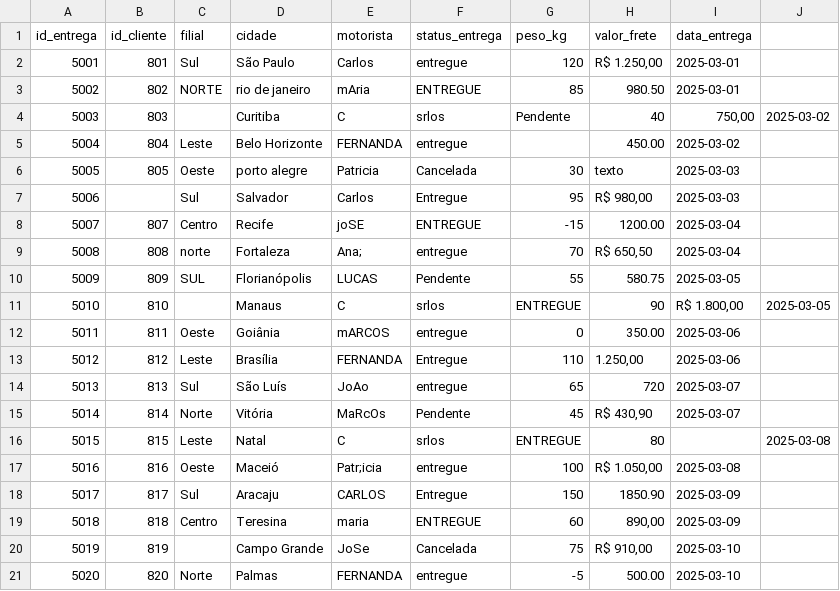
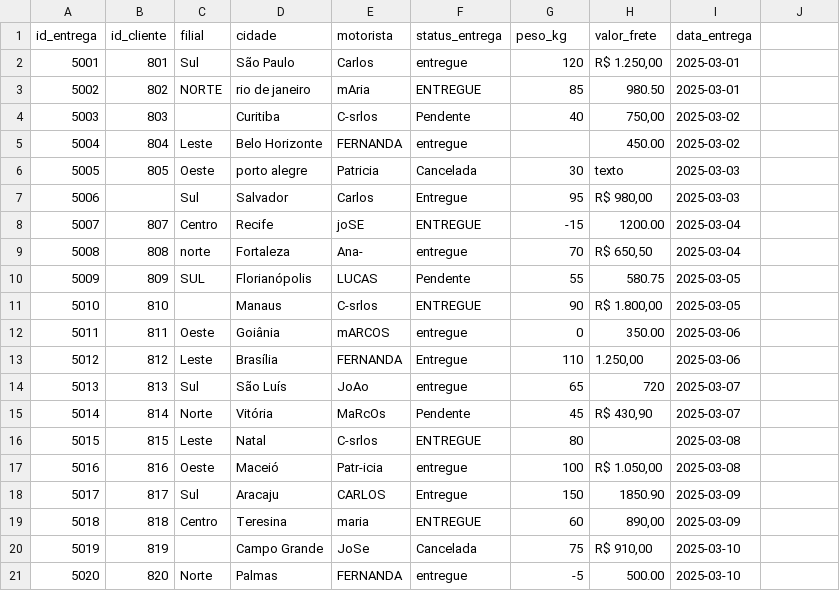
Before and after one commit to mazimcosta/DataEnginner-Projects, a CSV file: pipeline_fretes/fretes.csv, drawn as a sheet.

Commit message:
pipeline com testes finalizados

```diff
--- a/pipeline_fretes/fretes.csv
+++ b/pipeline_fretes/fretes.csv
@@ -3,3 +3,3 @@ id_entrega,id_cliente,filial,cidade,motorista,status_entrega,peso_kg,valor_frete
 5002,802,NORTE,rio de janeiro,mAria,ENTREGUE,85,980.50,2025-03-01
-5003,803,,Curitiba,C,srlos,Pendente,40,"750,00",2025-03-02
+5003,803,,Curitiba,C-srlos,Pendente,40,"750,00",2025-03-02
 5004,804,Leste,Belo Horizonte,FERNANDA,entregue,,450.00,2025-03-02
@@ -8,5 +8,5 @@ id_entrega,id_cliente,filial,cidade,motorista,status_entrega,peso_kg,valor_frete
 5007,807,Centro,Recife,joSE,ENTREGUE,-15,1200.00,2025-03-04
-5008,808,norte,Fortaleza,Ana;,entregue,70,"R$ 650,50",2025-03-04
+5008,808,norte,Fortaleza,Ana-,entregue,70,"R$ 650,50",2025-03-04
 5009,809,SUL,Florianópolis,LUCAS,Pendente,55,580.75,2025-03-05
-5010,810,,Manaus,C,srlos,ENTREGUE,90,"R$ 1.800,00",2025-03-05
+5010,810,,Manaus,C-srlos,ENTREGUE,90,"R$ 1.800,00",2025-03-05
 5011,811,Oeste,Goiânia,mARCOS,entregue,0,350.00,2025-03-06
@@ -15,4 +15,4 @@ id_entrega,id_cliente,filial,cidade,motorista,status_entrega,peso_kg,valor_frete
 5014,814,Norte,Vitória,MaRcOs,Pendente,45,"R$ 430,90",2025-03-07
-5015,815,Leste,Natal,C,srlos,ENTREGUE,80,,2025-03-08
-5016,816,Oeste,Maceió,Patr;icia,entregue,100,"R$ 1.050,00",2025-03-08
+5015,815,Leste,Natal,C-srlos,ENTREGUE,80,,2025-03-08
+5016,816,Oeste,Maceió,Patr-icia,entregue,100,"R$ 1.050,00",2025-03-08
 5017,817,Sul,Aracaju,CARLOS,Entregue,150,1850.90,2025-03-09
```
Also changed, not shown: 36 other files.
